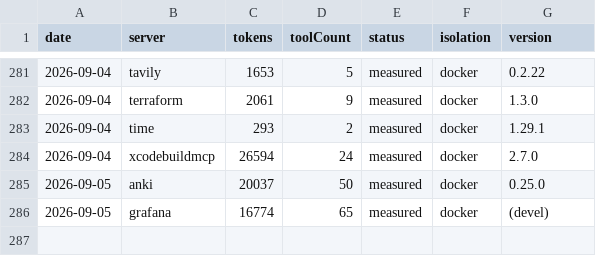
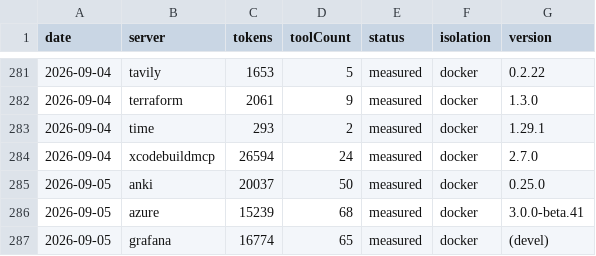
Before and after one commit to athakur3/mcp-context-cost, a CSV file: results/history.csv, drawn as a sheet; only a part is shown, gaps mark what is left out.

```diff
--- a/results/history.csv
+++ b/results/history.csv
@@ -285,2 +285,3 @@ date,server,tokens,toolCount,status,isolation,version
 2026-09-05,anki,20037,50,measured,docker,0.25.0
+2026-09-05,azure,15239,68,measured,docker,3.0.0-beta.41
 2026-09-05,grafana,16774,65,measured,docker,(devel)
```
Also changed, not shown: results/leaderboard.csv, 17 other files.
